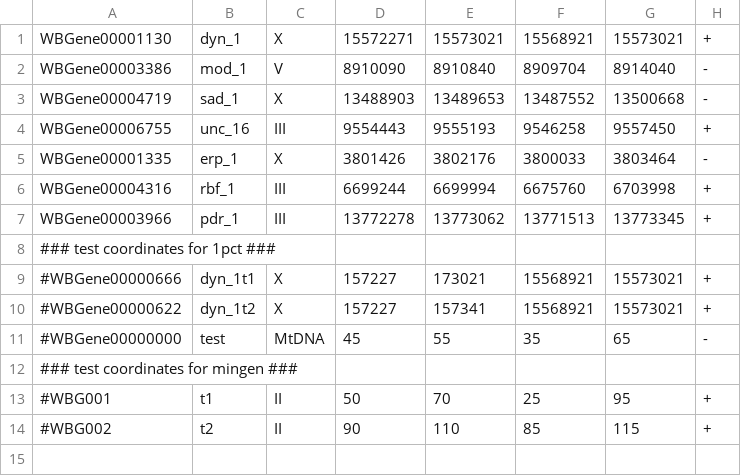
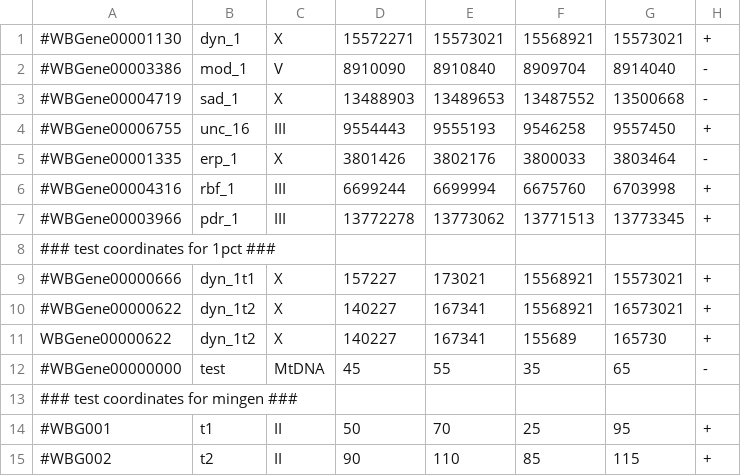
Before and after one commit to KorfLab/isoforms, a CSV file: APCanalysis/difalt/genes_of_interest.csv, drawn as a sheet.

```diff
--- a/APCanalysis/difalt/genes_of_interest.csv
+++ b/APCanalysis/difalt/genes_of_interest.csv
@@ -1,11 +1,12 @@
-WBGene00001130,dyn_1,X,15572271,15573021,15568921,15573021,+
-WBGene00003386,mod_1,V,8910090,8910840,8909704,8914040,-
-WBGene00004719,sad_1,X,13488903,13489653,13487552,13500668,-
-WBGene00006755,unc_16,III,9554443,9555193,9546258,9557450,+
-WBGene00001335,erp_1,X,3801426,3802176,3800033,3803464,-
-WBGene00004316,rbf_1,III,6699244,6699994,6675760,6703998,+
-WBGene00003966,pdr_1,III,13772278,13773062,13771513,13773345,+
+#WBGene00001130,dyn_1,X,15572271,15573021,15568921,15573021,+
+#WBGene00003386,mod_1,V,8910090,8910840,8909704,8914040,-
+#WBGene00004719,sad_1,X,13488903,13489653,13487552,13500668,-
+#WBGene00006755,unc_16,III,9554443,9555193,9546258,9557450,+
+#WBGene00001335,erp_1,X,3801426,3802176,3800033,3803464,-
+#WBGene00004316,rbf_1,III,6699244,6699994,6675760,6703998,+
+#WBGene00003966,pdr_1,III,13772278,13773062,13771513,13773345,+
 ### test coordinates for 1pct ###
 #WBGene00000666,dyn_1t1,X,157227,173021,15568921,15573021,+
-#WBGene00000622,dyn_1t2,X,157227,157341,15568921,15573021,+
+#WBGene00000622,dyn_1t2,X,140227,167341,15568921,16573021,+
+WBGene00000622,dyn_1t2,X,140227,167341,155689,165730,+
 #WBGene00000000,test,MtDNA,45,55,35,65,-
```
Also changed, not shown: 2 other files.
